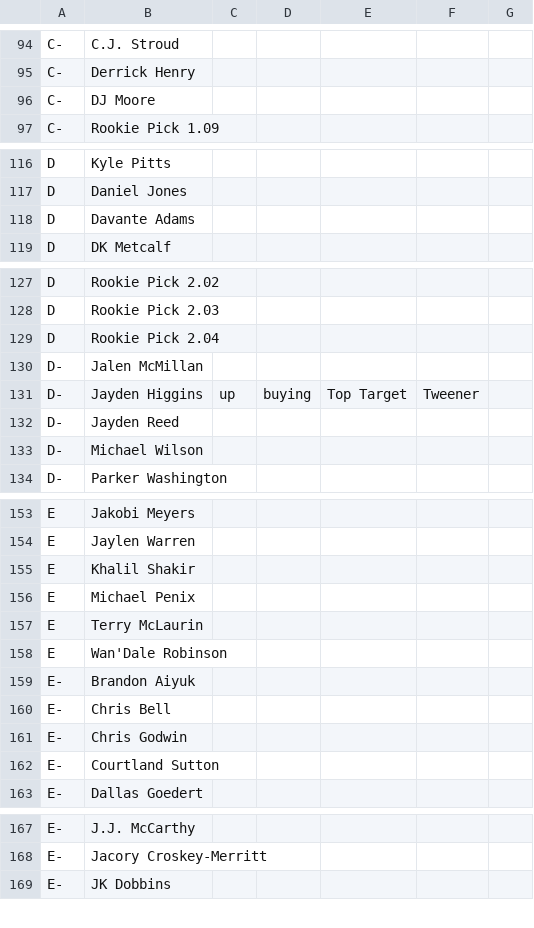
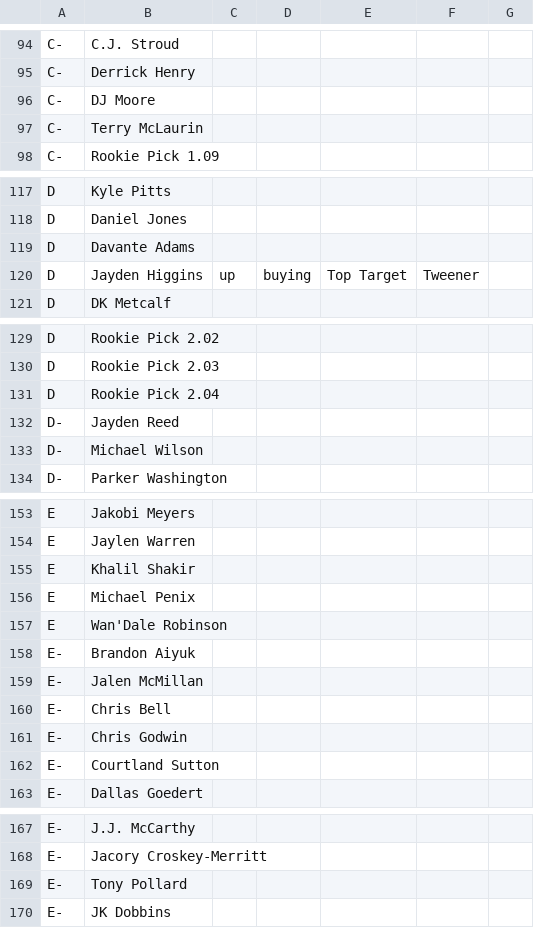
Before and after one commit to ElNostraThomas/FPTS-Tiers-Standalone, a CSV file: data/source/tiers/tiers.csv, drawn as a sheet; only a part is shown, gaps mark what is left out; removed rows and columns are numbered as before the commit, all else as after; the diff covers the shown part only; the diff names each change by its address in the sheet, - before the commit and + after, or states it on an @@ line.

Commit message:
admin: tier edits via web UI (4 player overrides + tier config)

```diff
--- a/data/source/tiers/tiers.csv
+++ b/data/source/tiers/tiers.csv
+row 97: C- | Terry McLaurin
+row 120: D | Jayden Higgins | up | buying | Top Target | Tweener
-row 130: D- | Jalen McMillan
-row 131: D- | Jayden Higgins | up | buying | Top Target | Tweener
-row 157: E | Terry McLaurin
+row 159: E- | Jalen McMillan
+row 169: E- | Tony Pollard
```
Also changed, not shown: 1 removed row and 2 moved rows elsewhere in this file.
